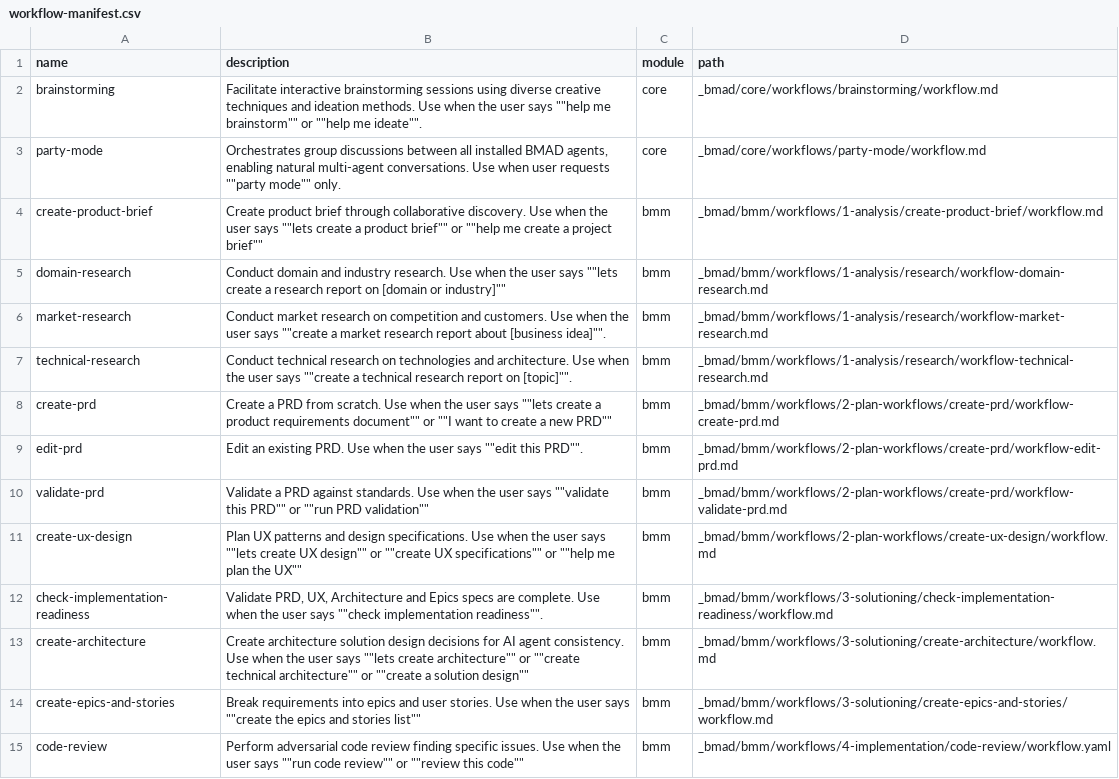
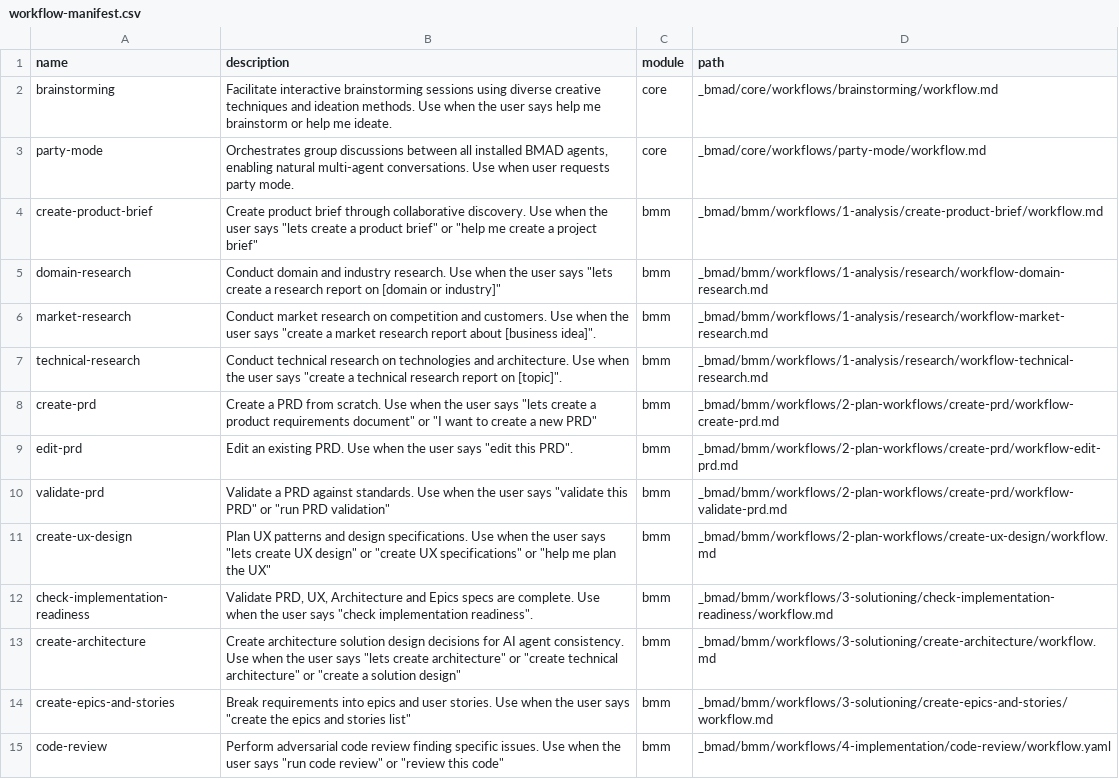
Before and after one commit to Casys-AI/casys-pml, a CSV file: _bmad/_config/workflow-manifest.csv, drawn as a sheet; only a part is shown; the diff covers the shown part only; the diff names each change by its address in the sheet, - before the commit and + after, or states it on an @@ line.

```diff
--- a/_bmad/_config/workflow-manifest.csv
+++ b/_bmad/_config/workflow-manifest.csv
-B2 (description): …user says ""help me brainstorm"" or ""help me ideate"".
+B2 (description): …user says help me brainstorm or help me ideate.
-B3 (description): …user requests ""party mode"" only.
+B3 (description): …user requests party mode.
-B4 (description): …user says ""lets create a product brief"" or ""help me create a project brief""
+B4 (description): …user says "lets create a product brief" or "help me create a project brief"
-B5 (description): …user says ""lets create a research report on [domain or industry]""
+B5 (description): …user says "lets create a research report on [domain or industry]"
-B6 (description): …user says ""create a market research report about [business idea]"".
+B6 (description): …user says "create a market research report about [business idea]".
-B7 (description): …user says ""create a technical research report on [topic]"".
+B7 (description): …user says "create a technical research report on [topic]".
-B8 (description): …user says ""lets create a product requirements document"" or ""I want to create a new PRD""
+B8 (description): …user says "lets create a product requirements document" or "I want to create a new PRD"
-B9 (description): …user says ""edit this PRD"".
+B9 (description): …user says "edit this PRD".
-B10 (description): …user says ""validate this PRD"" or ""run PRD validation""
+B10 (description): …user says "validate this PRD" or "run PRD validation"
-B11 (description): …user says ""lets create UX design"" or ""create UX specifications"" or ""help me plan the UX""
+B11 (description): …user says "lets create UX design" or "create UX specifications" or "help me plan the UX"
-B12 (description): …user says ""check implementation readiness"".
+B12 (description): …user says "check implementation readiness".
-B13 (description): …user says ""lets create architecture"" or ""create technical architecture"" or ""create a solution design""
+B13 (description): …user says "lets create architecture" or "create technical architecture" or "create a solution design"
-B14 (description): …user says ""create the epics and stories list""
+B14 (description): …user says "create the epics and stories list"
-B15 (description): …user says ""run code review"" or ""review this code""
+B15 (description): …user says "run code review" or "review this code"
```
Also changed, not shown: 15 edited cells elsewhere in this file, _bmad/_config/bmad-help.csv, _bmad/_config/files-manifest.csv, 45 other files.
